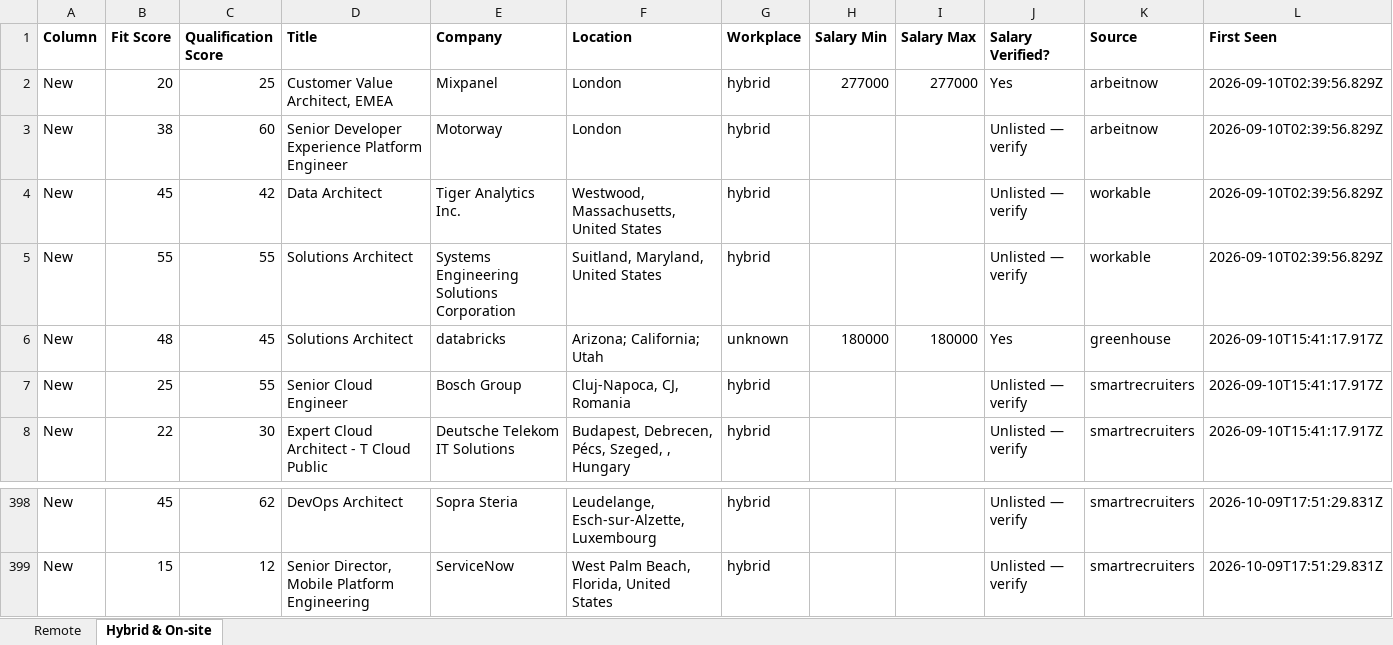
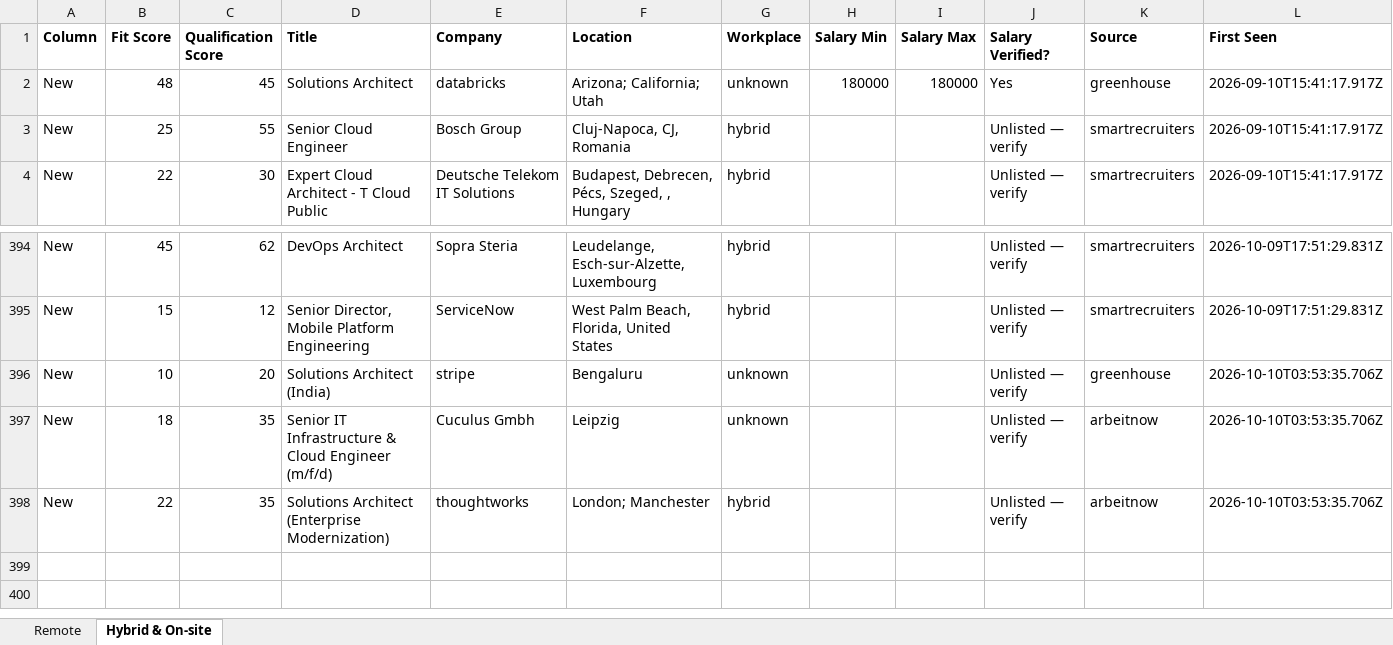
Before and after one commit to naijadamus/goodfela.com, an Excel workbook: hunt/board.xlsx, sheet Hybrid & On-site, drawn as a sheet; only a part is shown, gaps mark what is left out; values as stored, in another font and other column widths than the file's, no borders; removed rows and columns are numbered as before the commit, all else as after; rows hold the shown columns only; the diff names each change by its address in the sheet, - before the commit and + after, or states it on an @@ line.

```diff
--- a/hunt/board.xlsx (sheet Hybrid & On-site)
+++ b/hunt/board.xlsx (sheet Hybrid & On-site)
-row 2: New | 20 | 25 | Customer Value Architect, EMEA | Mixpanel | London | hybrid | 277000 | 277000 | Yes | arbeitnow | 2026-09-10T02:39:56.829Z
-row 3: New | 38 | 60 | Senior Developer Experience Platform Engineer | Motorway | London | hybrid |  |  | Unlisted — verify | arbeitnow | 2026-09-10T02:39:56.829Z
-row 4: New | 45 | 42 | Data Architect | Tiger Analytics Inc. | Westwood, Massachusetts, United States | hybrid |  |  | Unlisted — verify | workable | 2026-09-10T02:39:56.829Z
-row 5: New | 55 | 55 | Solutions Architect | Systems Engineering Solutions Corporation | Suitland, Maryland, United States | hybrid |  |  | Unlisted — verify | workable | 2026-09-10T02:39:56.829Z
+row 396: New | 10 | 20 | Solutions Architect (India) | stripe | Bengaluru | unknown |  |  | Unlisted — verify | greenhouse | 2026-10-10T03:53:35.706Z
+row 397: New | 18 | 35 | Senior IT Infrastructure & Cloud Engineer (m/f/d) | Cuculus Gmbh | Leipzig | unknown |  |  | Unlisted — verify | arbeitnow | 2026-10-10T03:53:35.706Z
+row 398: New | 22 | 35 | Solutions Architect (Enterprise Modernization) | thoughtworks | London; Manchester | hybrid |  |  | Unlisted — verify | arbeitnow | 2026-10-10T03:53:35.706Z
```
Also changed, not shown: sheet Remote, 1 other file.
